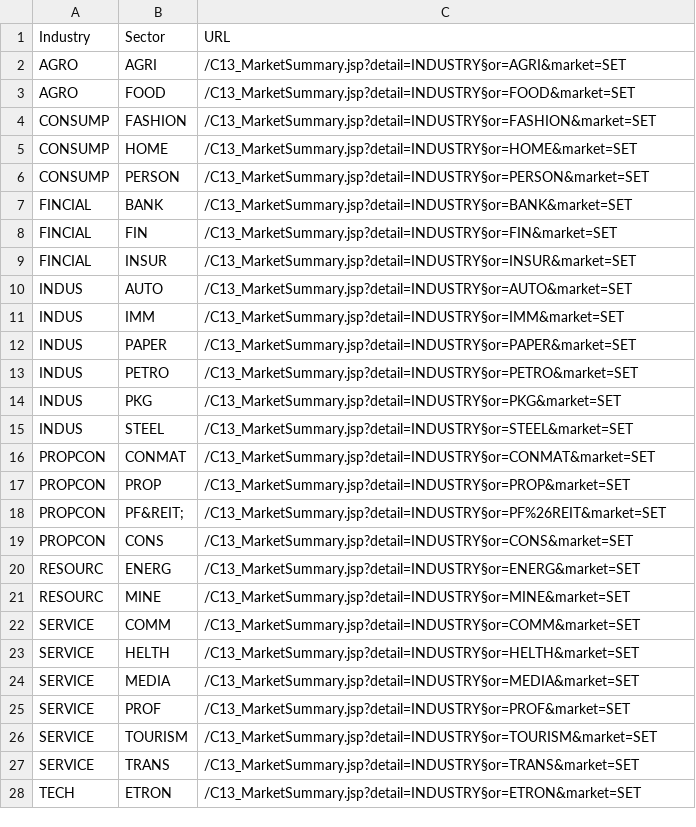
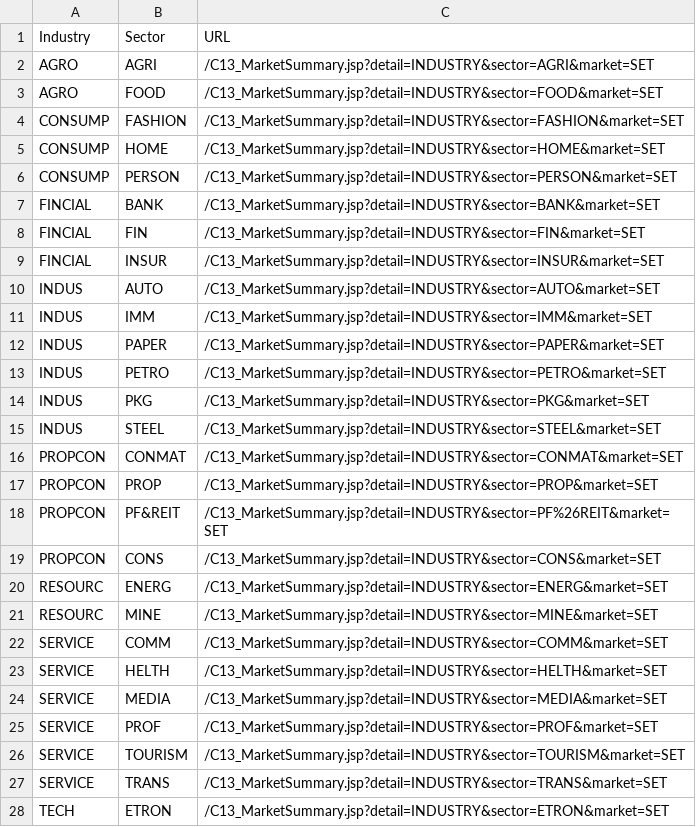
Before and after one commit to Kanbc/stock-analysis, a CSV file: data/explore/sector_list.csv, drawn as a sheet; only a part is shown; the diff covers the shown part only.

```diff
--- a/data/explore/sector_list.csv
+++ b/data/explore/sector_list.csv
@@ -1,28 +1,28 @@
 Industry,Sector,URL
-AGRO,AGRI,/C13_MarketSummary.jsp?detail=INDUSTRY§or=AGRI&market=SET
-AGRO,FOOD,/C13_MarketSummary.jsp?detail=INDUSTRY§or=FOOD&market=SET
-CONSUMP,FASHION,/C13_MarketSummary.jsp?detail=INDUSTRY§or=FASHION&market=SET
-CONSUMP,HOME,/C13_MarketSummary.jsp?detail=INDUSTRY§or=HOME&market=SET
-CONSUMP,PERSON,/C13_MarketSummary.jsp?detail=INDUSTRY§or=PERSON&market=SET
-FINCIAL,BANK,/C13_MarketSummary.jsp?detail=INDUSTRY§or=BANK&market=SET
-FINCIAL,FIN,/C13_MarketSummary.jsp?detail=INDUSTRY§or=FIN&market=SET
-FINCIAL,INSUR,/C13_MarketSummary.jsp?detail=INDUSTRY§or=INSUR&market=SET
-INDUS,AUTO,/C13_MarketSummary.jsp?detail=INDUSTRY§or=AUTO&market=SET
-INDUS,IMM,/C13_MarketSummary.jsp?detail=INDUSTRY§or=IMM&market=SET
-INDUS,PAPER,/C13_MarketSummary.jsp?detail=INDUSTRY§or=PAPER&market=SET
-INDUS,PETRO,/C13_MarketSummary.jsp?detail=INDUSTRY§or=PETRO&market=SET
-INDUS,PKG,/C13_MarketSummary.jsp?detail=INDUSTRY§or=PKG&market=SET
-INDUS,STEEL,/C13_MarketSummary.jsp?detail=INDUSTRY§or=STEEL&market=SET
-PROPCON,CONMAT,/C13_MarketSummary.jsp?detail=INDUSTRY§or=CONMAT&market=SET
-PROPCON,PROP,/C13_MarketSummary.jsp?detail=INDUSTRY§or=PROP&market=SET
-PROPCON,PF&REIT;,/C13_MarketSummary.jsp?detail=INDUSTRY§or=PF%26REIT&market=SET
-PROPCON,CONS,/C13_MarketSummary.jsp?detail=INDUSTRY§or=CONS&market=SET
-RESOURC,ENERG,/C13_MarketSummary.jsp?detail=INDUSTRY§or=ENERG&market=SET
-RESOURC,MINE,/C13_MarketSummary.jsp?detail=INDUSTRY§or=MINE&market=SET
-SERVICE,COMM,/C13_MarketSummary.jsp?detail=INDUSTRY§or=COMM&market=SET
-SERVICE,HELTH,/C13_MarketSummary.jsp?detail=INDUSTRY§or=HELTH&market=SET
-SERVICE,MEDIA,/C13_MarketSummary.jsp?detail=INDUSTRY§or=MEDIA&market=SET
-SERVICE,PROF,/C13_MarketSummary.jsp?detail=INDUSTRY§or=PROF&market=SET
-SERVICE,TOURISM,/C13_MarketSummary.jsp?detail=INDUSTRY§or=TOURISM&market=SET
-SERVICE,TRANS,/C13_MarketSummary.jsp?detail=INDUSTRY§or=TRANS&market=SET
-TECH,ETRON,/C13_MarketSummary.jsp?detail=INDUSTRY§or=ETRON&market=SET
+AGRO,AGRI,/C13_MarketSummary.jsp?detail=INDUSTRY&sector=AGRI&market=SET
+AGRO,FOOD,/C13_MarketSummary.jsp?detail=INDUSTRY&sector=FOOD&market=SET
+CONSUMP,FASHION,/C13_MarketSummary.jsp?detail=INDUSTRY&sector=FASHION&market=SET
+CONSUMP,HOME,/C13_MarketSummary.jsp?detail=INDUSTRY&sector=HOME&market=SET
+CONSUMP,PERSON,/C13_MarketSummary.jsp?detail=INDUSTRY&sector=PERSON&market=SET
+FINCIAL,BANK,/C13_MarketSummary.jsp?detail=INDUSTRY&sector=BANK&market=SET
+FINCIAL,FIN,/C13_MarketSummary.jsp?detail=INDUSTRY&sector=FIN&market=SET
+FINCIAL,INSUR,/C13_MarketSummary.jsp?detail=INDUSTRY&sector=INSUR&market=SET
+INDUS,AUTO,/C13_MarketSummary.jsp?detail=INDUSTRY&sector=AUTO&market=SET
+INDUS,IMM,/C13_MarketSummary.jsp?detail=INDUSTRY&sector=IMM&market=SET
+INDUS,PAPER,/C13_MarketSummary.jsp?detail=INDUSTRY&sector=PAPER&market=SET
+INDUS,PETRO,/C13_MarketSummary.jsp?detail=INDUSTRY&sector=PETRO&market=SET
+INDUS,PKG,/C13_MarketSummary.jsp?detail=INDUSTRY&sector=PKG&market=SET
+INDUS,STEEL,/C13_MarketSummary.jsp?detail=INDUSTRY&sector=STEEL&market=SET
+PROPCON,CONMAT,/C13_MarketSummary.jsp?detail=INDUSTRY&sector=CONMAT&market=SET
+PROPCON,PROP,/C13_MarketSummary.jsp?detail=INDUSTRY&sector=PROP&market=SET
+PROPCON,PF&REIT,/C13_MarketSummary.jsp?detail=INDUSTRY&sector=PF%26REIT&market=SET
+PROPCON,CONS,/C13_MarketSummary.jsp?detail=INDUSTRY&sector=CONS&market=SET
+RESOURC,ENERG,/C13_MarketSummary.jsp?detail=INDUSTRY&sector=ENERG&market=SET
+RESOURC,MINE,/C13_MarketSummary.jsp?detail=INDUSTRY&sector=MINE&market=SET
+SERVICE,COMM,/C13_MarketSummary.jsp?detail=INDUSTRY&sector=COMM&market=SET
+SERVICE,HELTH,/C13_MarketSummary.jsp?detail=INDUSTRY&sector=HELTH&market=SET
+SERVICE,MEDIA,/C13_MarketSummary.jsp?detail=INDUSTRY&sector=MEDIA&market=SET
+SERVICE,PROF,/C13_MarketSummary.jsp?detail=INDUSTRY&sector=PROF&market=SET
+SERVICE,TOURISM,/C13_MarketSummary.jsp?detail=INDUSTRY&sector=TOURISM&market=SET
+SERVICE,TRANS,/C13_MarketSummary.jsp?detail=INDUSTRY&sector=TRANS&market=SET
+TECH,ETRON,/C13_MarketSummary.jsp?detail=INDUSTRY&sector=ETRON&market=SET
```
Also changed, not shown: 1 edited cell elsewhere in this file, 1 other file.
